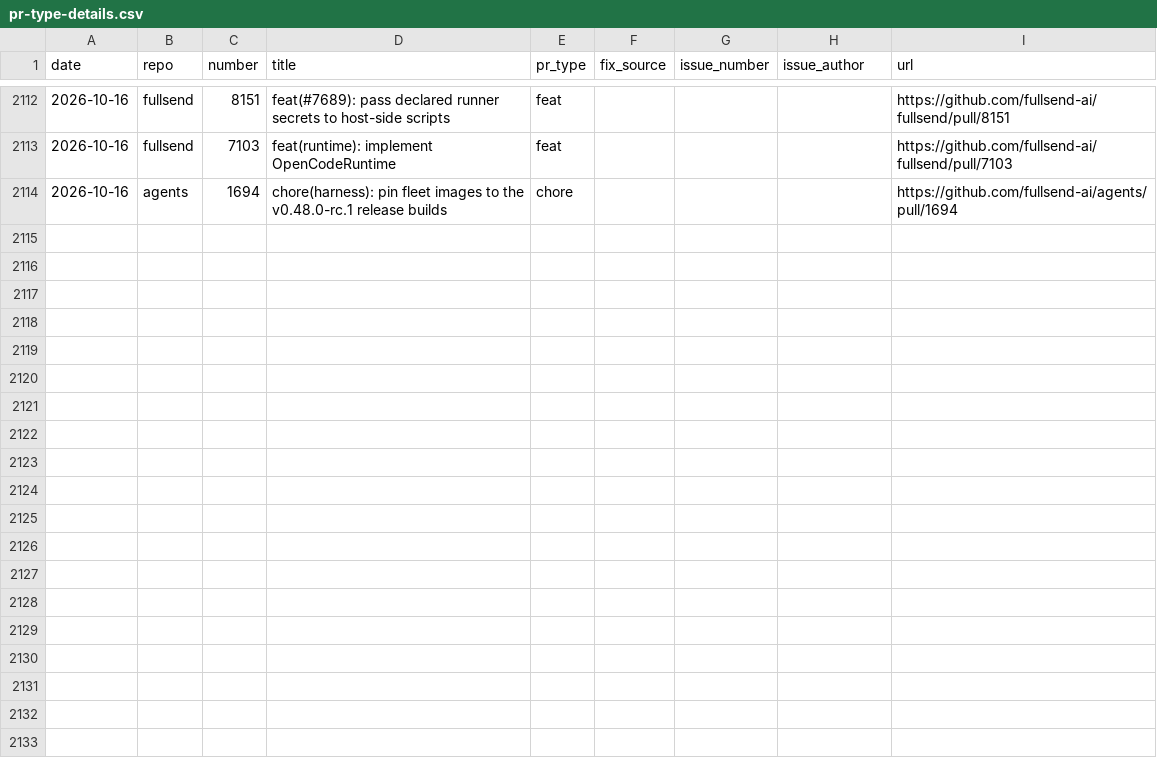
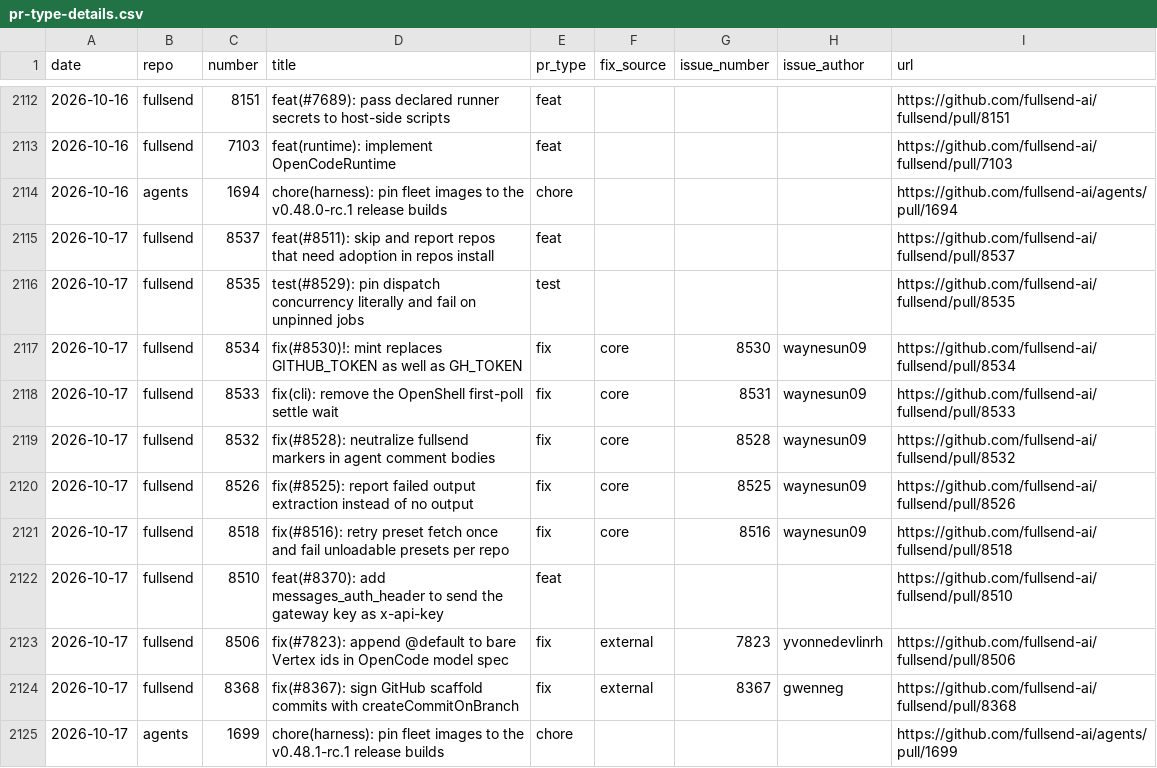
Before and after one commit to fullsend-ai/metrics, a CSV file: docs/pr-type-details.csv, drawn as a sheet; only a part is shown, gaps mark what is left out; the diff names each change by its address in the sheet, - before the commit and + after, or states it on an @@ line.

```diff
--- a/docs/pr-type-details.csv
+++ b/docs/pr-type-details.csv
+row 2115: 2026-10-17 | fullsend | 8537 | feat(#8511): skip and report repos that need adoption in repos install | feat |  |  |  | https://github.com/fullsend-ai/fullsend/pull/8537
+row 2116: 2026-10-17 | fullsend | 8535 | test(#8529): pin dispatch concurrency literally and fail on unpinned jobs | test |  |  |  | https://github.com/fullsend-ai/fullsend/pull/8535
+row 2117: 2026-10-17 | fullsend | 8534 | fix(#8530)!: mint replaces GITHUB_TOKEN as well as GH_TOKEN | fix | core | 8530 | waynesun09 | https://github.com/fullsend-ai/fullsend/pull/8534
+row 2118: 2026-10-17 | fullsend | 8533 | fix(cli): remove the OpenShell first-poll settle wait | fix | core | 8531 | waynesun09 | https://github.com/fullsend-ai/fullsend/pull/8533
+row 2119: 2026-10-17 | fullsend | 8532 | fix(#8528): neutralize fullsend markers in agent comment bodies | fix | core | 8528 | waynesun09 | https://github.com/fullsend-ai/fullsend/pull/8532
+row 2120: 2026-10-17 | fullsend | 8526 | fix(#8525): report failed output extraction instead of no output | fix | core | 8525 | waynesun09 | https://github.com/fullsend-ai/fullsend/pull/8526
+row 2121: 2026-10-17 | fullsend | 8518 | fix(#8516): retry preset fetch once and fail unloadable presets per repo | fix | core | 8516 | waynesun09 | https://github.com/fullsend-ai/fullsend/pull/8518
+row 2122: 2026-10-17 | fullsend | 8510 | feat(#8370): add messages_auth_header to send the gateway key as x-api-key | feat |  |  |  | https://github.com/fullsend-ai/fullsend/pull/8510
+row 2123: 2026-10-17 | fullsend | 8506 | fix(#7823): append @default to bare Vertex ids in OpenCode model spec | fix | external | 7823 | yvonnedevlinrh | https://github.com/fullsend-ai/fullsend/pull/8506
+row 2124: 2026-10-17 | fullsend | 8368 | fix(#8367): sign GitHub scaffold commits with createCommitOnBranch | fix | external | 8367 | gwenneg | https://github.com/fullsend-ai/fullsend/pull/8368
+row 2125: 2026-10-17 | agents | 1699 | chore(harness): pin fleet images to the v0.48.1-rc.1 release builds | chore |  |  |  | https://github.com/fullsend-ai/agents/pull/1699
```
Also changed, not shown: docs/community-details.csv, docs/community.csv, 6 other files.
